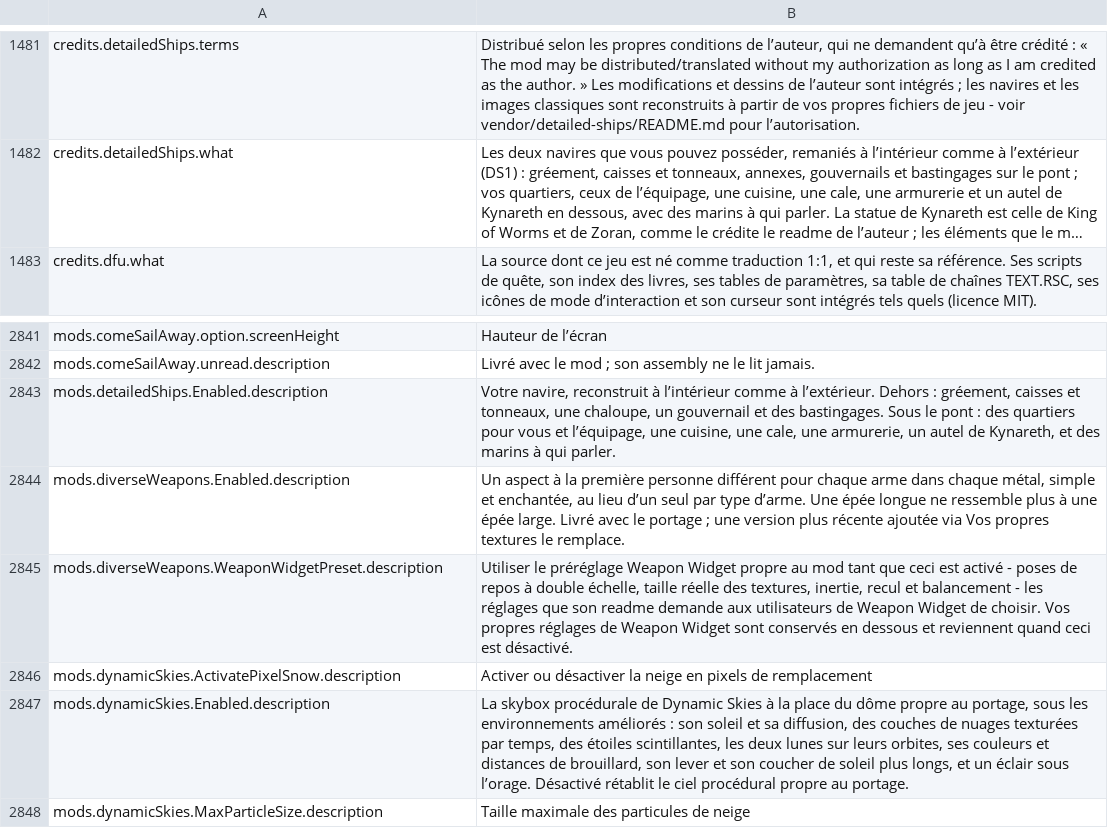
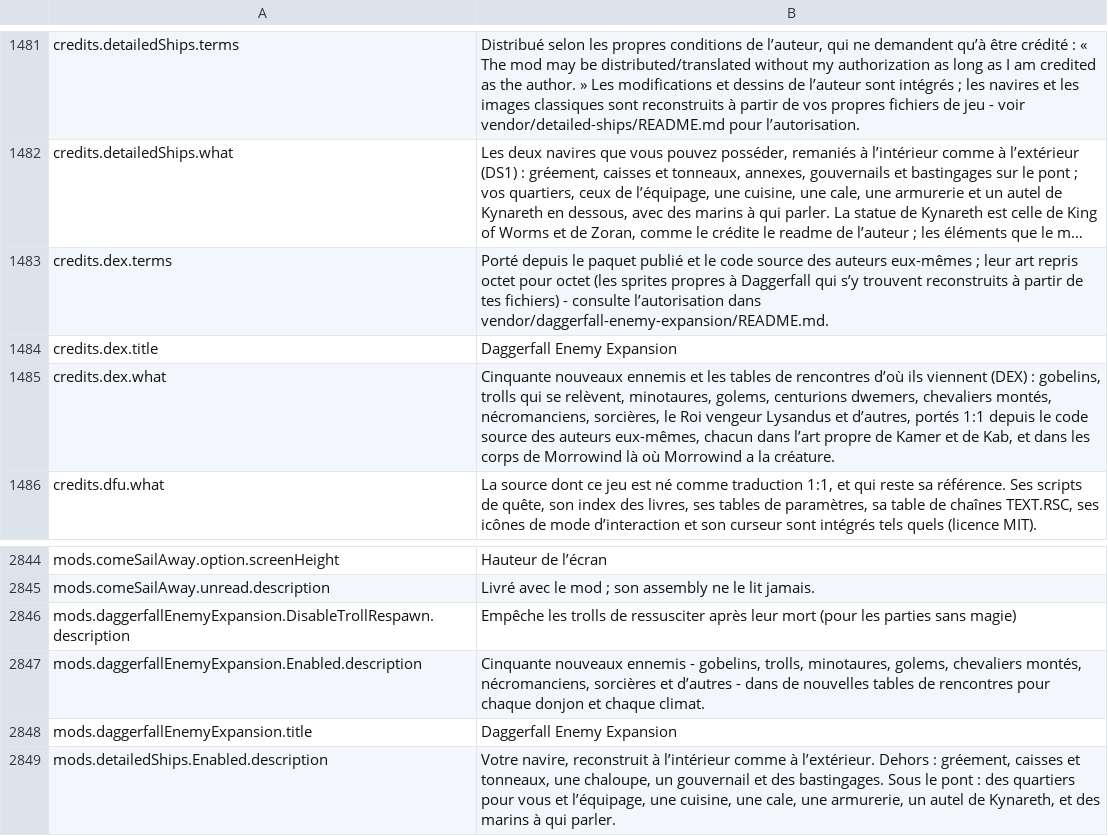
Before and after one commit to Betawolf1213/daggerfall-js-source-voice, a CSV file: locales/fr/Port_Strings.csv, drawn as a sheet; only a part is shown, gaps mark what is left out; the shorter side is filled out with more unchanged rows; long unchanged cells end in …; the diff names each change by its address in the sheet, - before the commit and + after, or states it on an @@ line.

```diff
--- a/locales/fr/Port_Strings.csv
+++ b/locales/fr/Port_Strings.csv
+row 1483: credits.dex.terms | Porté depuis le paquet publié et le code source des auteurs eux-mêmes ; leur art repris octet pour octet (les sprites propres à Daggerfall qui s’y trouvent reconstruits à partir de tes fichiers) - consulte l’autorisation dans vendor/daggerfall-enemy-expansion/README.md.
+row 1484: credits.dex.title | Daggerfall Enemy Expansion
+row 1485: credits.dex.what | Cinquante nouveaux ennemis et les tables de rencontres d’où ils viennent (DEX) : gobelins, trolls qui se relèvent, minotaures, golems, centurions dwemers, chevaliers montés, nécromanciens, sorcières, le Roi vengeur Lysandus et d’autres, portés 1:1 depuis le code source des auteurs eux-mêmes, chacun dans l’art propre de Kamer et de Kab, et dans les corps de Morrowind là où Morrowind a la créature.
+row 2846: mods.daggerfallEnemyExpansion.DisableTrollRespawn.description | Empêche les trolls de ressusciter après leur mort (pour les parties sans magie)
+row 2847: mods.daggerfallEnemyExpansion.Enabled.description | Cinquante nouveaux ennemis - gobelins, trolls, minotaures, golems, chevaliers montés, nécromanciens, sorcières et d’autres - dans de nouvelles tables de rencontres pour chaque donjon et chaque climat.
+row 2848: mods.daggerfallEnemyExpansion.title | Daggerfall Enemy Expansion
```
Also changed, not shown: locales/bg/Port_Strings.csv, locales/cs/Port_Strings.csv, 34 other files.
